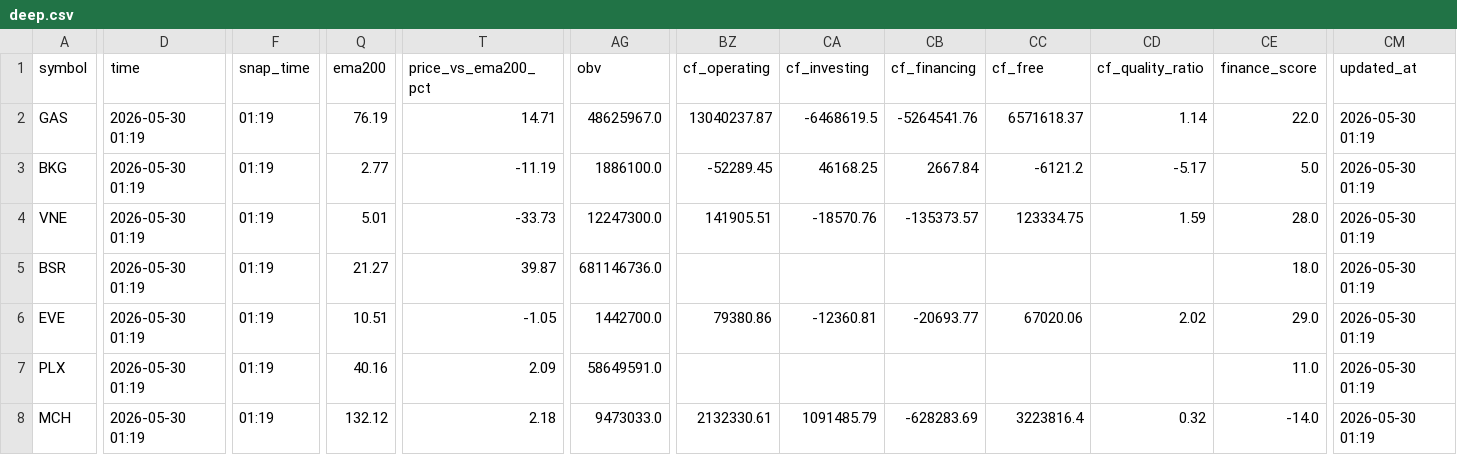
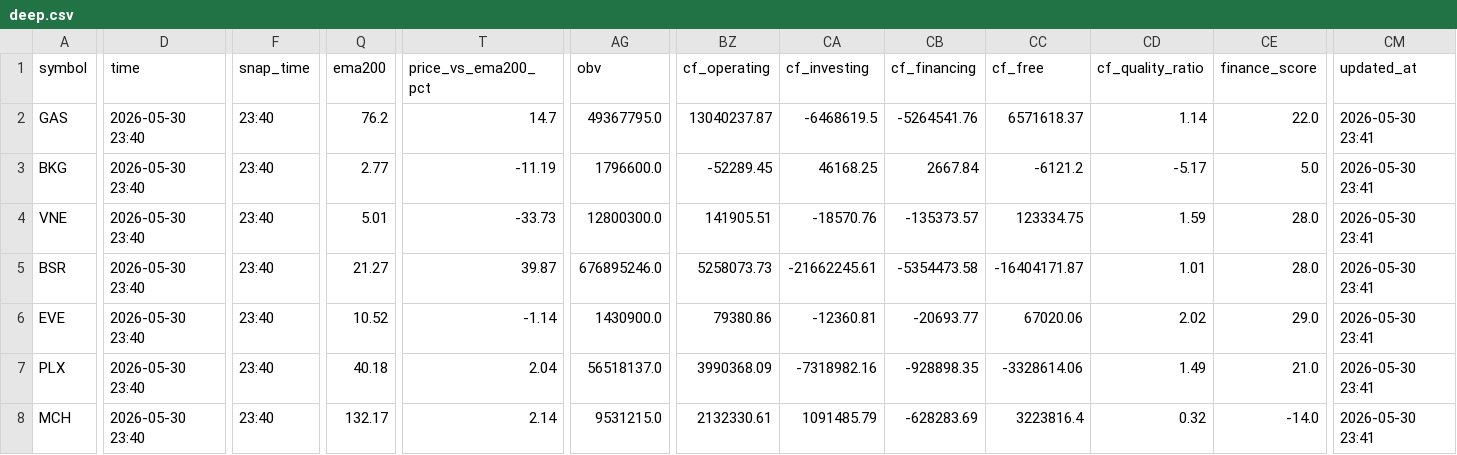
Before and after one commit to vn99instrumental-web/vnstock-cron-v2.0, a CSV file: output/deep.csv, drawn as a sheet; only a part is shown, gaps mark what is left out; the diff covers the shown part only; the diff names each change by its address in the sheet, - before the commit and + after, or states it on an @@ line.

```diff
--- a/output/deep.csv
+++ b/output/deep.csv
-D2:D8 (time): 2026-05-30 01:19
+D2:D8 (time): 2026-05-30 23:40
-F2:F8 (snap_time): 01:19
+F2:F8 (snap_time): 23:40
-Q2 (ema200): 76.19
+Q2 (ema200): 76.2
-T2 (price_vs_ema200_pct): 14.71
+T2 (price_vs_ema200_pct): 14.7
-AG2 (obv): 48625967.0
+AG2 (obv): 49367795.0
-CM2:CM8 (updated_at): 2026-05-30 01:19
+CM2:CM8 (updated_at): 2026-05-30 23:41
-AG3 (obv): 1886100.0
+AG3 (obv): 1796600.0
-AG4 (obv): 12247300.0
+AG4 (obv): 12800300.0
-AG5 (obv): 681146736.0
+AG5 (obv): 676895246.0
-BZ5 (cf_operating): (empty)
+BZ5 (cf_operating): 5258073.73
-CA5 (cf_investing): (empty)
+CA5 (cf_investing): -21662245.61
-CB5 (cf_financing): (empty)
+CB5 (cf_financing): -5354473.58
-CC5 (cf_free): (empty)
+CC5 (cf_free): -16404171.87
-CD5 (cf_quality_ratio): (empty)
+CD5 (cf_quality_ratio): 1.01
-CE5 (finance_score): 18.0
+CE5 (finance_score): 28.0
-Q6 (ema200): 10.51
+Q6 (ema200): 10.52
-T6 (price_vs_ema200_pct): -1.05
+T6 (price_vs_ema200_pct): -1.14
-AG6 (obv): 1442700.0
+AG6 (obv): 1430900.0
-Q7 (ema200): 40.16
+Q7 (ema200): 40.18
-T7 (price_vs_ema200_pct): 2.09
+T7 (price_vs_ema200_pct): 2.04
-AG7 (obv): 58649591.0
+AG7 (obv): 56518137.0
-BZ7 (cf_operating): (empty)
+BZ7 (cf_operating): 3990368.09
-CA7 (cf_investing): (empty)
+CA7 (cf_investing): -7318982.16
-CB7 (cf_financing): (empty)
+CB7 (cf_financing): -928898.35
-CC7 (cf_free): (empty)
+CC7 (cf_free): -3328614.06
-CD7 (cf_quality_ratio): (empty)
+CD7 (cf_quality_ratio): 1.49
-CE7 (finance_score): 11.0
+CE7 (finance_score): 21.0
-Q8 (ema200): 132.12
+Q8 (ema200): 132.17
-T8 (price_vs_ema200_pct): 2.18
+T8 (price_vs_ema200_pct): 2.14
-AG8 (obv): 9473033.0
+AG8 (obv): 9531215.0
```
Also changed, not shown: 77 edited cells elsewhere in this file, output/ranking.csv, output/signals.csv, 5 other files.
